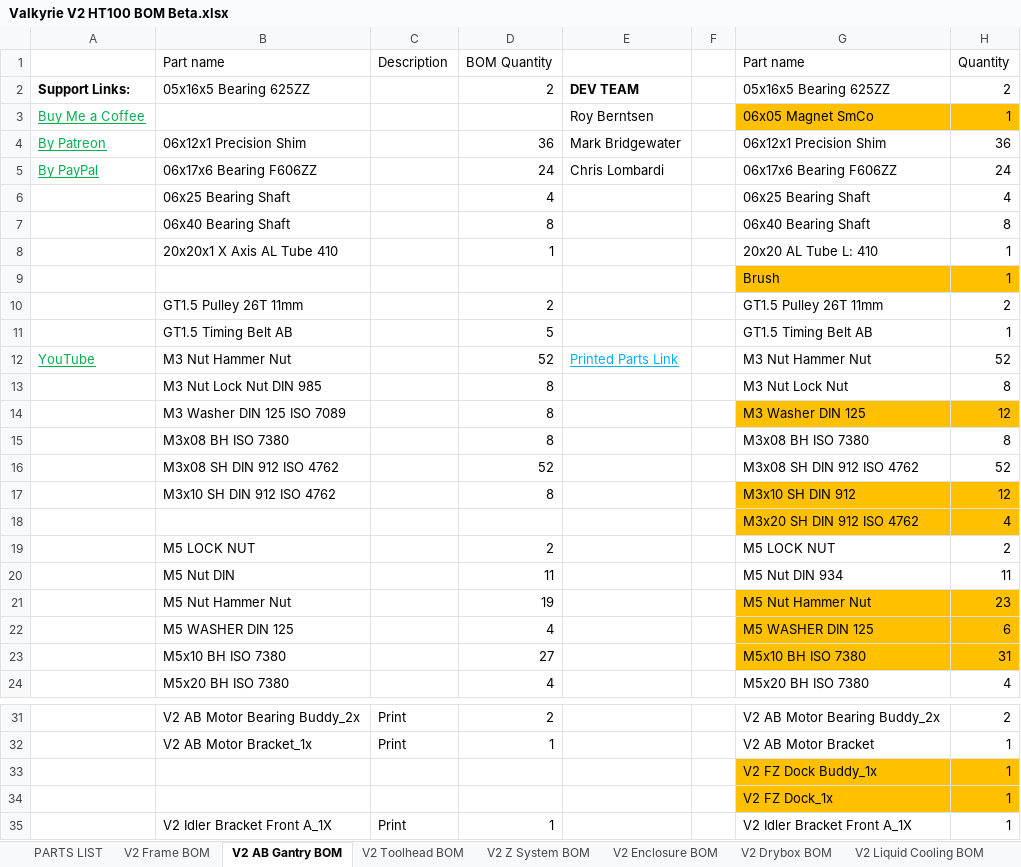
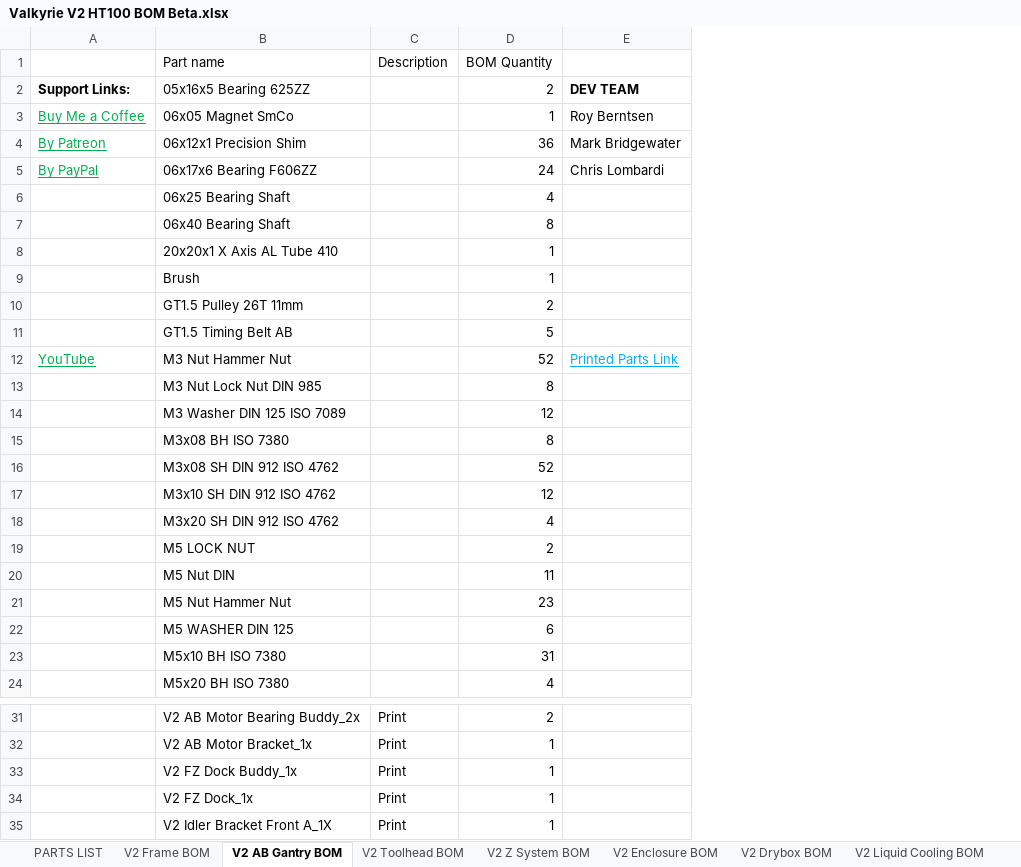
Before and after one commit to RoyBerntsenDesign/Project-Valkyrie, an Excel workbook: V2 BETA/BOM/Valkyrie V2 HT100 BOM Beta.xlsx, sheet V2 AB Gantry BOM, drawn as a sheet; only a part is shown, gaps mark what is left out; values as stored, in another font and other column widths than the file's, no borders; charts and pictures and table styles not drawn; the diff covers the shown part only; the diff names each change by its address in the sheet, - before the commit and + after, or states it on an @@ line.

```diff
--- a/V2 BETA/BOM/Valkyrie V2 HT100 BOM Beta.xlsx (sheet V2 AB Gantry BOM)
+++ b/V2 BETA/BOM/Valkyrie V2 HT100 BOM Beta.xlsx (sheet V2 AB Gantry BOM)
-column F, empty
-column G (Part name), rows 2-24: 05x16x5 Bearing 625ZZ | 06x05 Magnet SmCo | 06x12x1 Precision Shim | 06x17x6 Bearing F606ZZ | 06x25 Bearing Shaft | 06x40 Bearing Shaft | 20x20 AL Tube L: 410 | Brush | GT1.5 Pulley 26T 11mm | GT1.5 Timing Belt AB | M3 Nut Hammer Nut | M3 Nut Lock Nut | M3 Washer DIN 125 | M3x08 BH ISO 7380 | M3x08 SH DIN 912 ISO 4762 | M3x10 SH DIN 912 | M3x20 SH DIN 912 ISO 4762 | M5 LOCK NUT | M5 Nut DIN 934 | M5 Nut Hammer Nut | M5 WASHER DIN 125 | M5x10 BH ISO 7380 | M5x20 BH ISO 7380; rows 31-35: V2 AB Motor Bearing Buddy_2x | V2 AB Motor Bracket | V2 FZ Dock Buddy_1x | V2 FZ Dock_1x | V2 Idler Bracket Front A_1X
-column H (Quantity), rows 2-24: 2 | 1 | 36 | 24 | 4 | 8 | 1 | 1 | 2 | 1 | 52 | 8 | 12 | 8 | 52 | 12 | 4 | 2 | 11 | 23 | 6 | 31 | 4; rows 31-35: 2 | 1 | 1 | 1 | 1
-B3 (Part name): (empty)
+B3 (Part name): 06x05 Magnet SmCo
-D3 (BOM Quantity): (empty)
+D3 (BOM Quantity): 1
-B9 (Part name): (empty)
+B9 (Part name): Brush
-D9 (BOM Quantity): (empty)
+D9 (BOM Quantity): 1
-D14 (BOM Quantity): 8
+D14 (BOM Quantity): 12
-D17 (BOM Quantity): 8
+D17 (BOM Quantity): 12
-B18 (Part name): (empty)
+B18 (Part name): M3x20 SH DIN 912 ISO 4762
-D18 (BOM Quantity): (empty)
+D18 (BOM Quantity): 4
-D21 (BOM Quantity): 19
+D21 (BOM Quantity): 23
-D22 (BOM Quantity): 4
+D22 (BOM Quantity): 6
-D23 (BOM Quantity): 27
+D23 (BOM Quantity): 31
-B33 (Part name): (empty)
+B33 (Part name): V2 FZ Dock Buddy_1x
-C33:C34 (Description): (empty)
+C33:C34 (Description): Print
-D33:D34 (BOM Quantity): (empty)
+D33:D34 (BOM Quantity): 1
-B34 (Part name): (empty)
+B34 (Part name): V2 FZ Dock_1x
```
Also changed, not shown: 6 edited cells elsewhere in this sheet, sheet PARTS LIST, sheet To Do, sheet V2 Electronics BOM, sheet MISC, sheet Macro & system names, formulas that keep their value, 14 other files.
